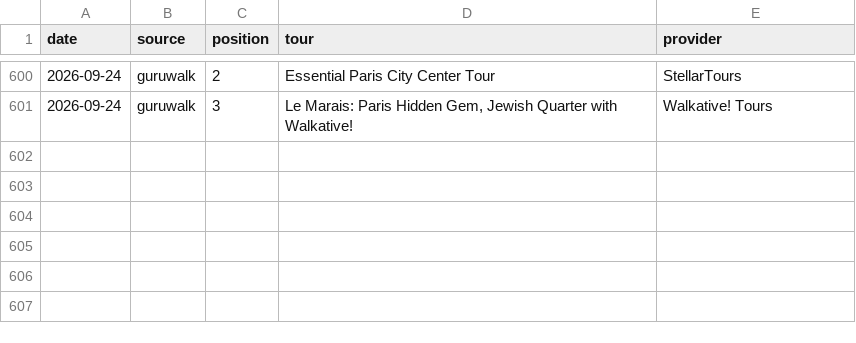
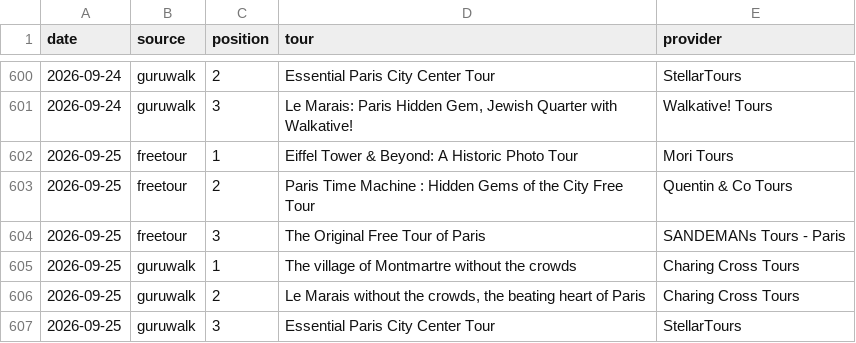
Before and after one commit to LR033/freetour-tracker, a CSV file: top3.csv, drawn as a sheet; only a part is shown, gaps mark what is left out; the diff names each change by its address in the sheet, - before the commit and + after, or states it on an @@ line.

```diff
--- a/top3.csv
+++ b/top3.csv
+row 602: 2026-09-25 | freetour | 1 | Eiffel Tower & Beyond: A Historic Photo Tour | Mori Tours
+row 603: 2026-09-25 | freetour | 2 | Paris Time Machine : Hidden Gems of the City Free Tour | Quentin & Co Tours
+row 604: 2026-09-25 | freetour | 3 | The Original Free Tour of Paris | SANDEMANs Tours - Paris
+row 605: 2026-09-25 | guruwalk | 1 | The village of Montmartre without the crowds | Charing Cross Tours
+row 606: 2026-09-25 | guruwalk | 2 | Le Marais without the crowds, the beating heart of Paris | Charing Cross Tours
+row 607: 2026-09-25 | guruwalk | 3 | Essential Paris City Center Tour | StellarTours
```
Also changed, not shown: rankings.csv.
